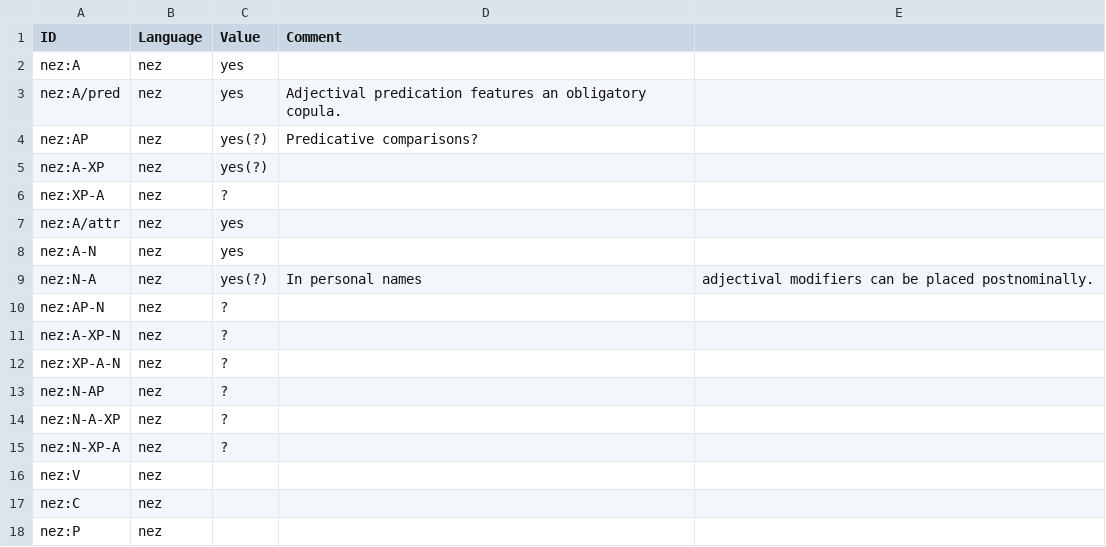
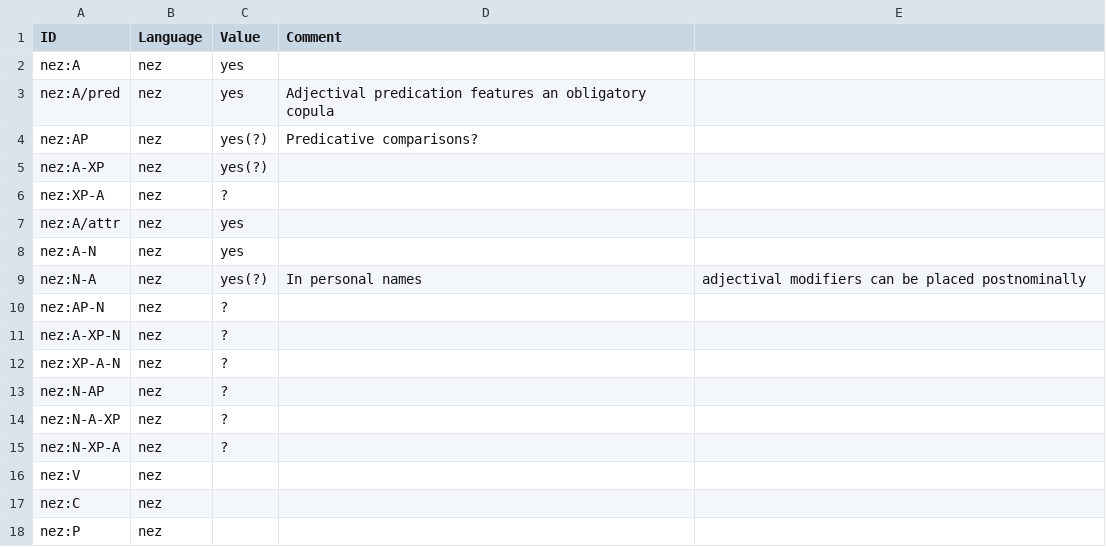
Before and after one commit to lxynk/nmdb-data, a CSV file: raw/nez-values.csv, drawn as a sheet; the diff names each change by its address in the sheet, - before the commit and + after, or states it on an @@ line.

Commit message:
Update nez-values.csv

```diff
--- a/raw/nez-values.csv
+++ b/raw/nez-values.csv
-D3 (Comment): …an obligatory copula.
+D3 (Comment): …an obligatory copula
-E9: …be placed postnominally.
+E9: …be placed postnominally
```
